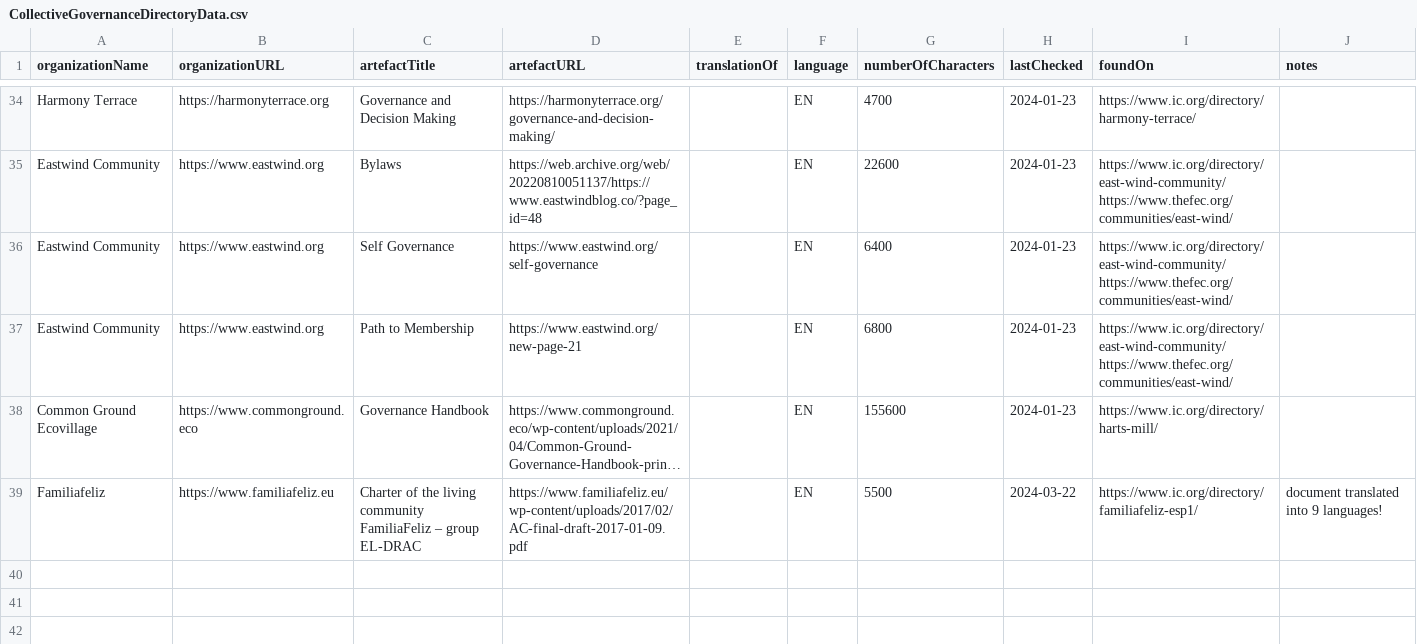
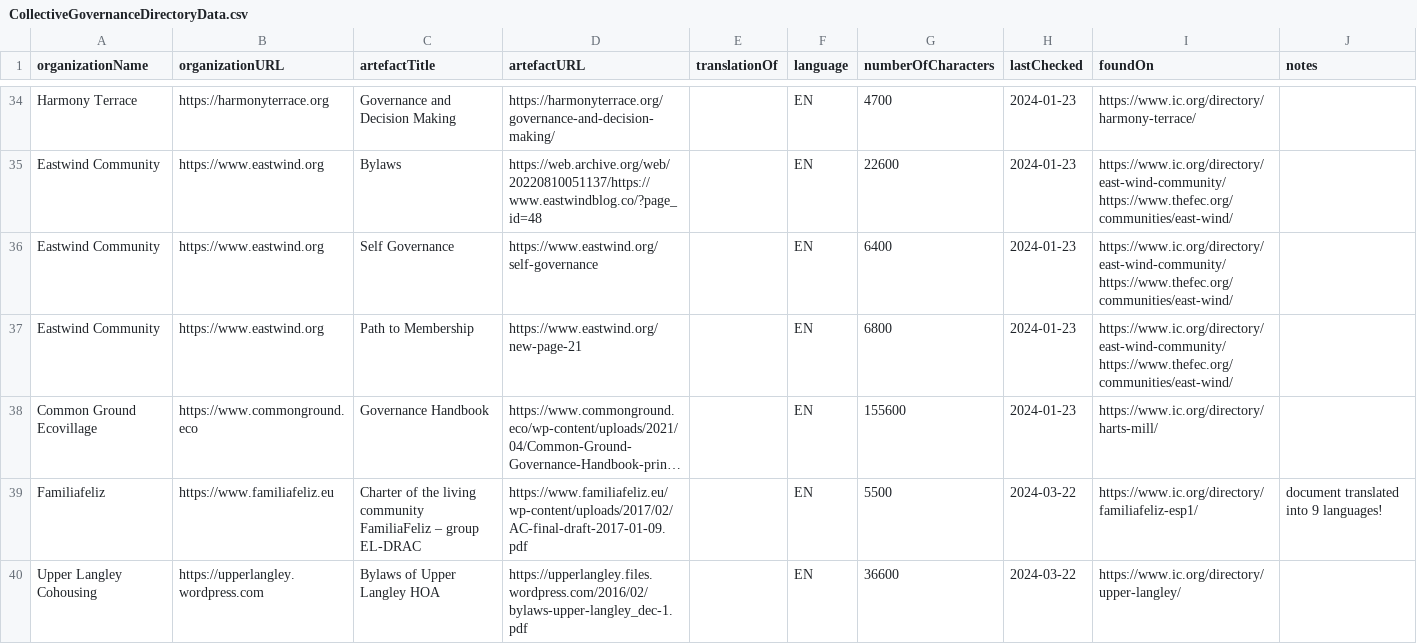
Before and after one commit to DougInAMug/Collective-Governance-Directory, a CSV file: static/CollectiveGovernanceDirectoryData.csv, drawn as a sheet; only a part is shown, gaps mark what is left out; long unchanged cells end in …; the diff names each change by its address in the sheet, - before the commit and + after, or states it on an @@ line.

Commit message:
add upper langley cohousing bylaws

```diff
--- a/static/CollectiveGovernanceDirectoryData.csv
+++ b/static/CollectiveGovernanceDirectoryData.csv
+row 40: Upper Langley Cohousing | https://upperlangley.wordpress.com | Bylaws of Upper Langley HOA | https://upperlangley.files.wordpress.com/2016/02/bylaws-upper-langley_dec-1.pdf |  | EN | 36600 | 2024-03-22 | https://www.ic.org/directory/upper-langley/
```
Also changed, not shown: 2 other files.
